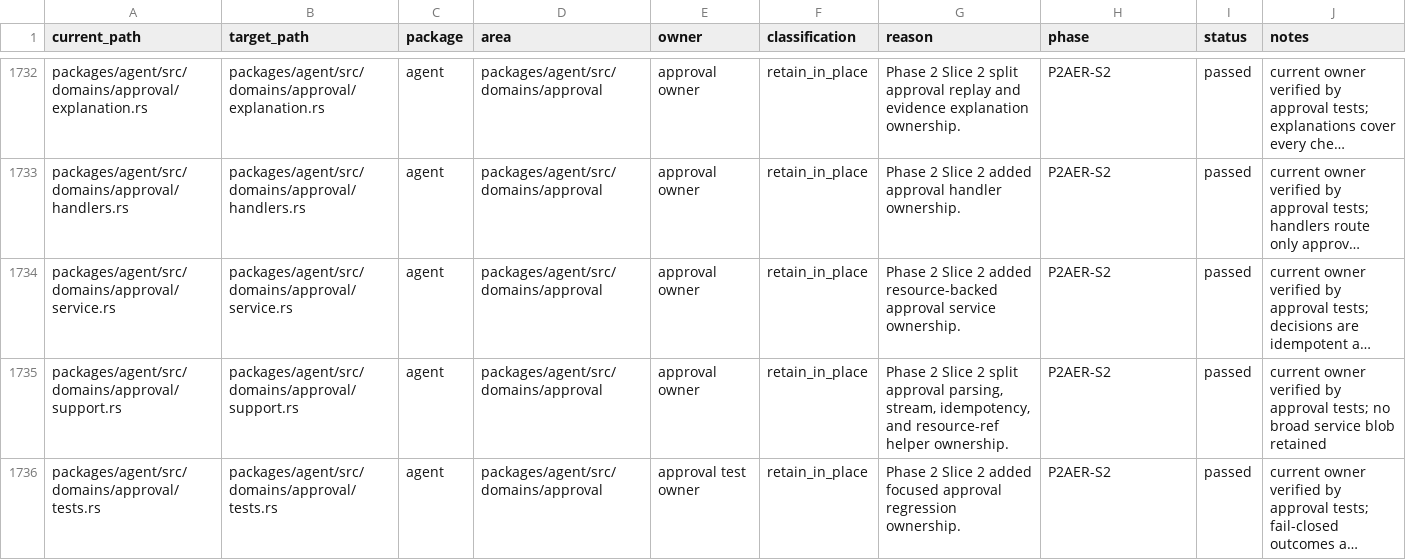
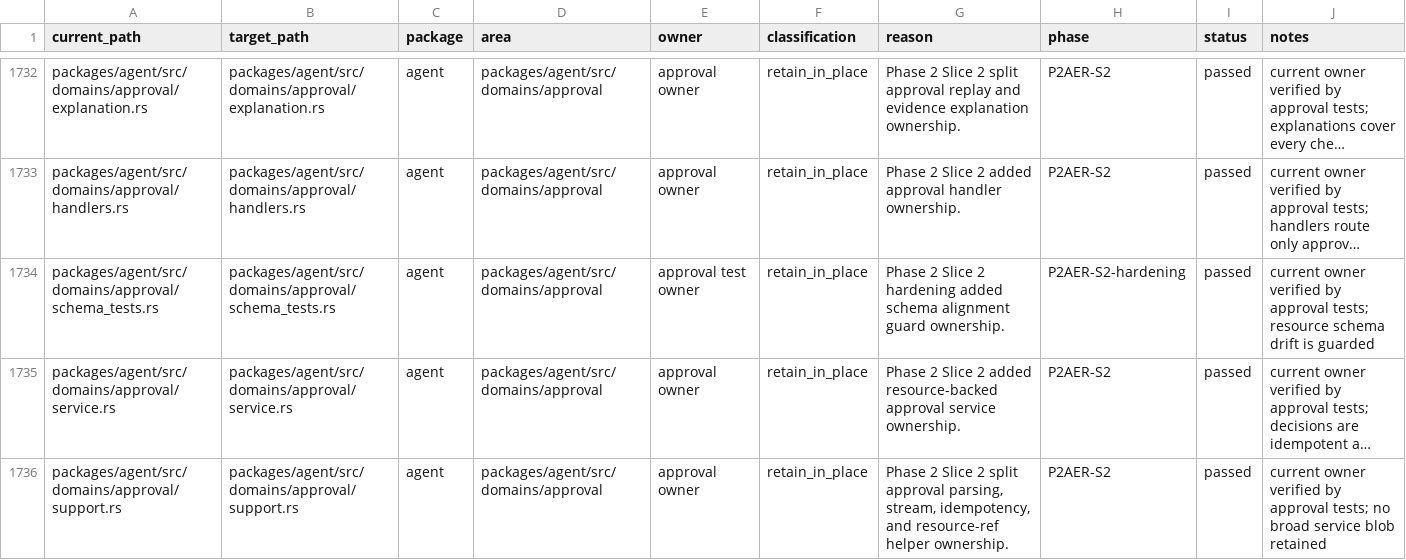
Before and after one commit to mhismail3/tron, a TSV file: packages/agent/docs/hierarchical-rearchitecture-current-ownership-map.tsv, drawn as a sheet; only a part is shown, gaps mark what is left out; the shorter side is filled out with more unchanged rows; long unchanged cells end in …; the diff names each change by its address in the sheet, - before the commit and + after, or states it on an @@ line.

```diff
--- a/packages/agent/docs/hierarchical-rearchitecture-current-ownership-map.tsv
+++ b/packages/agent/docs/hierarchical-rearchitecture-current-ownership-map.tsv
+row 1734: packages/agent/src/domains/approval/schema_tests.rs | packages/agent/src/domains/approval/schema_tests.rs | agent | packages/agent/src/domains/approval | approval test owner | retain_in_place | Phase 2 Slice 2 hardening added schema alignment guard ownership. | P2AER-S2-hardening | passed | current owner verified by approval tests; resource schema drift is guarded
```
Also changed, not shown: packages/agent/docs/hierarchical-rearchitecture-file-inventory.tsv, packages/agent/docs/phase-2-agent-execution-restoration-inventory.tsv, 11 other files.
